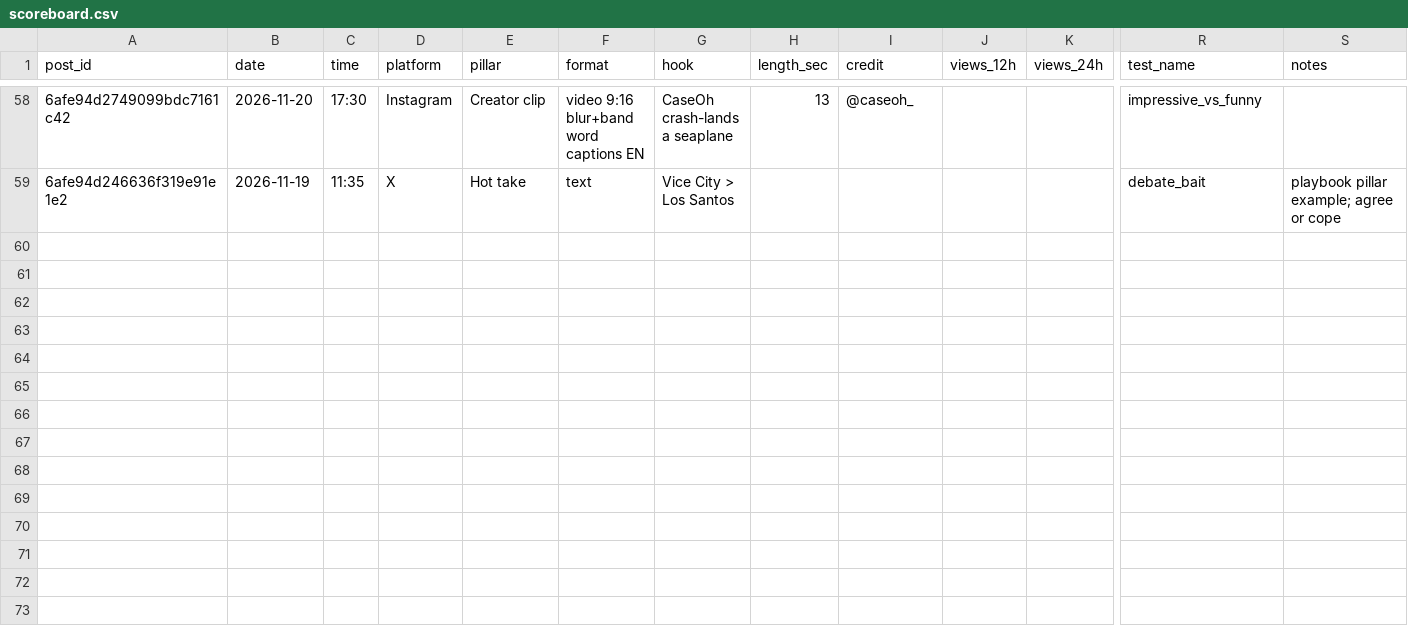
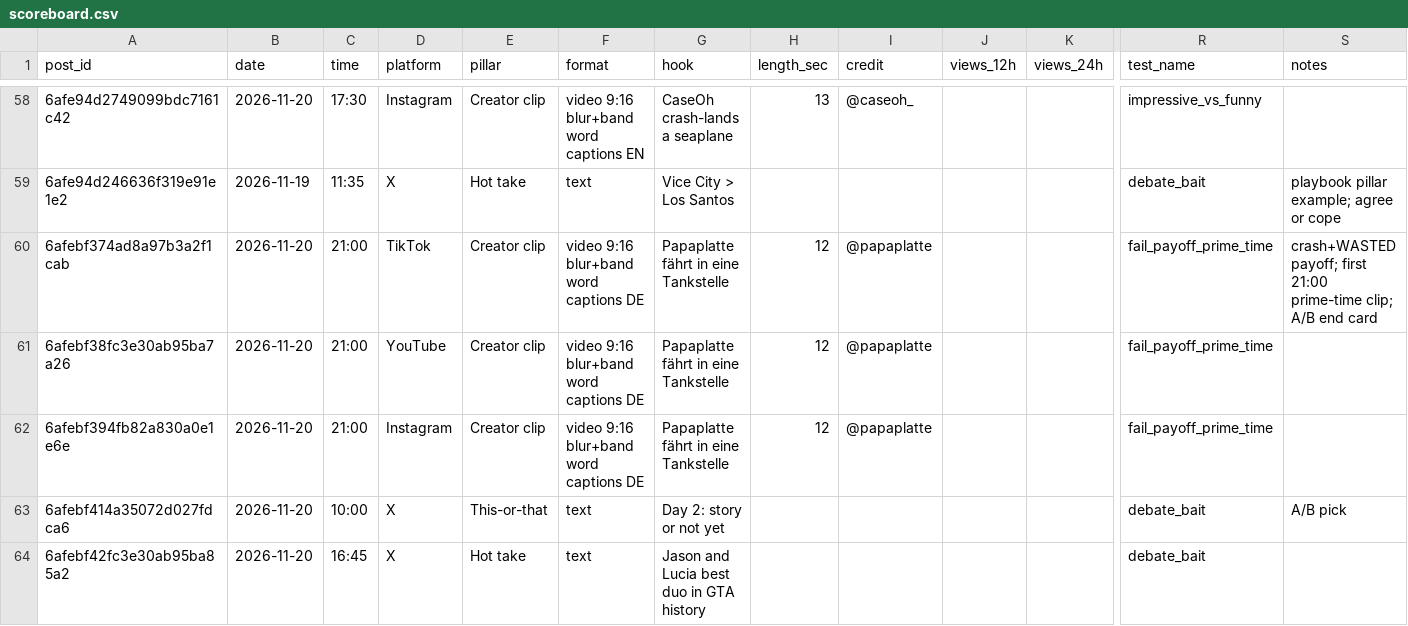
Before and after one commit to 73Cosmin/gta6channel, a CSV file: scoreboard.csv, drawn as a sheet; only a part is shown, gaps mark what is left out; rows hold the shown columns only; the diff names each change by its address in the sheet, - before the commit and + after, or states it on an @@ line.

```diff
--- a/scoreboard.csv
+++ b/scoreboard.csv
+row 60: 6afebf374ad8a97b3a2f1cab | 2026-11-20 | 21:00 | TikTok | Creator clip | video 9:16 blur+band word captions DE | Papaplatte fährt in eine Tankstelle | 12 | @papaplatte |  |  | fail_payoff_prime_time | crash+WASTED payoff; first 21:00 prime-time clip; A/B end card
+row 61: 6afebf38fc3e30ab95ba7a26 | 2026-11-20 | 21:00 | YouTube | Creator clip | video 9:16 blur+band word captions DE | Papaplatte fährt in eine Tankstelle | 12 | @papaplatte |  |  | fail_payoff_prime_time
+row 62: 6afebf394fb82a830a0e1e6e | 2026-11-20 | 21:00 | Instagram | Creator clip | video 9:16 blur+band word captions DE | Papaplatte fährt in eine Tankstelle | 12 | @papaplatte |  |  | fail_payoff_prime_time
+row 63: 6afebf414a35072d027fdca6 | 2026-11-20 | 10:00 | X | This-or-that | text | Day 2: story or not yet |  |  |  |  | debate_bait | A/B pick
+row 64: 6afebf42fc3e30ab95ba85a2 | 2026-11-20 | 16:45 | X | Hot take | text | Jason and Lucia best duo in GTA history |  |  |  |  | debate_bait
```
Also changed, not shown: 2 other files.
